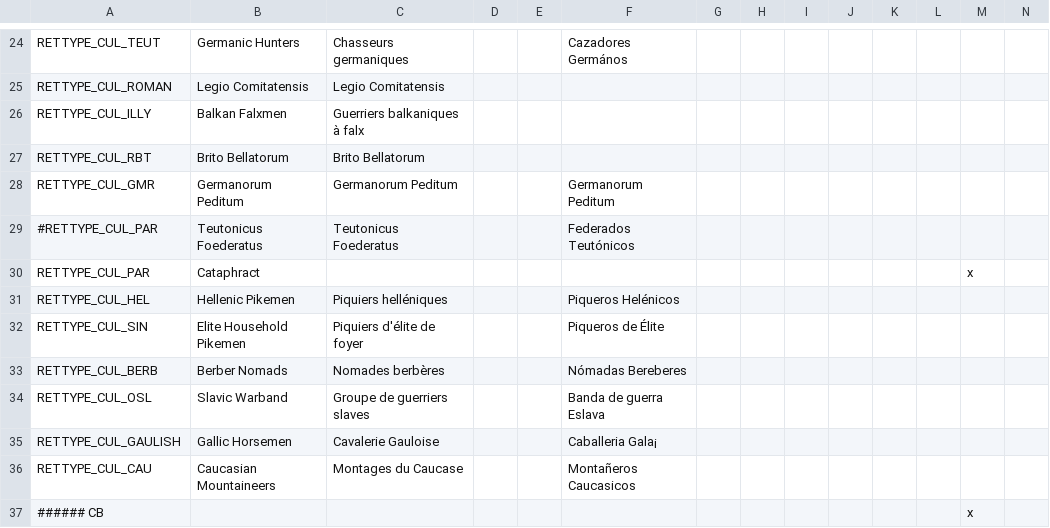
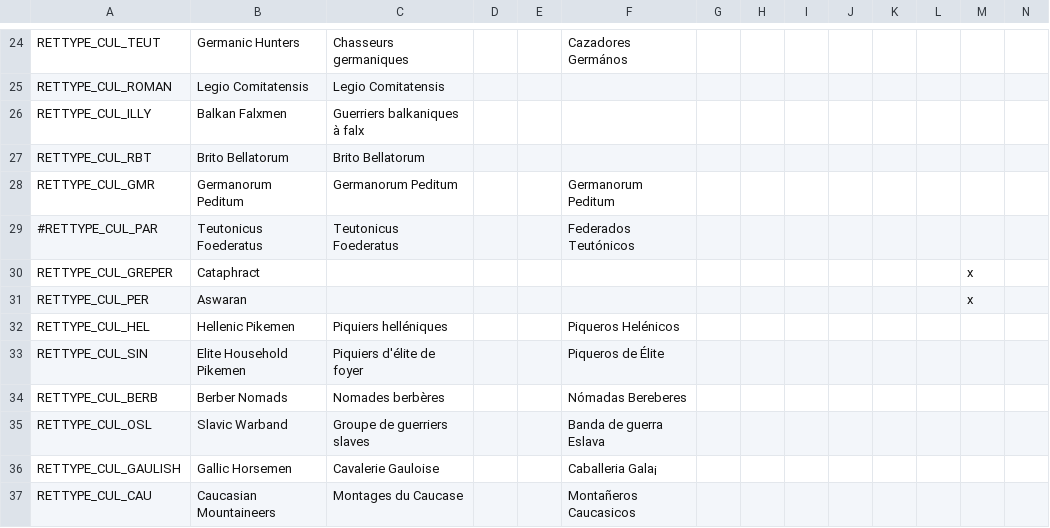
Before and after one commit to loup99/WtWSMS, a CSV file: WTWSMS/localisation/WtWSMS_warfare.csv, drawn as a sheet; only a part is shown, gaps mark what is left out; the shorter side is filled out with more unchanged rows; rows hold the shown columns only; the diff names each change by its address in the sheet, - before the commit and + after, or states it on an @@ line.

```diff
--- a/WTWSMS/localisation/WtWSMS_warfare.csv
+++ b/WTWSMS/localisation/WtWSMS_warfare.csv
-A30: RETTYPE_CUL_PAR
+A30: RETTYPE_CUL_GREPER
+row 31: RETTYPE_CUL_PER | Aswaran |  |  |  |  |  |  |  |  |  |  | x
```
Also changed, not shown: 2 other files.
